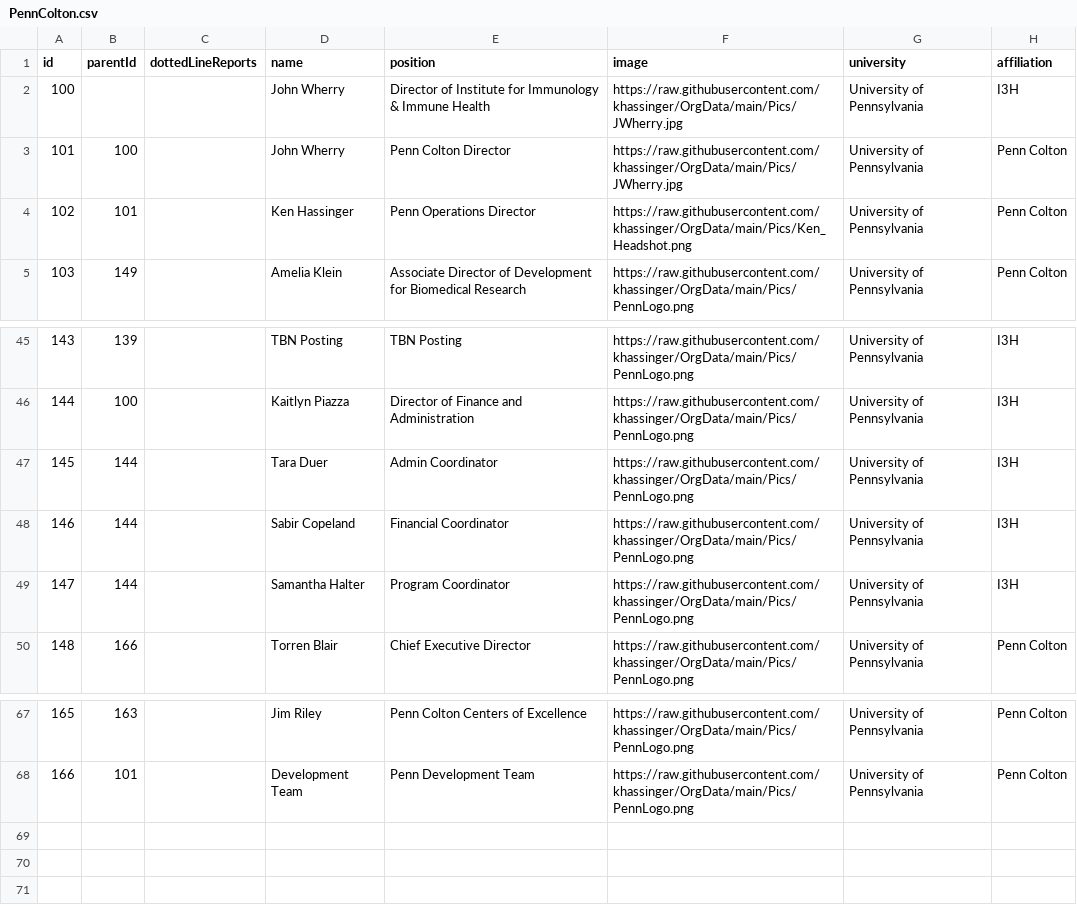
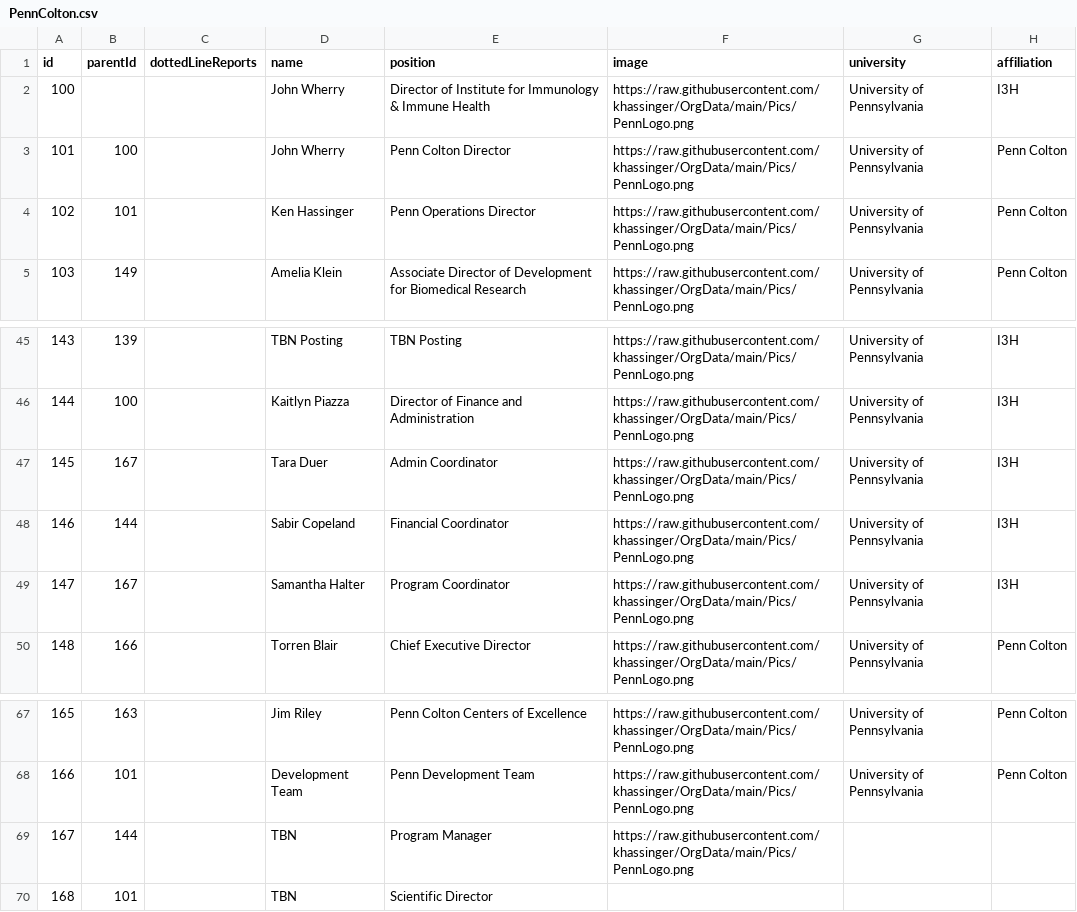
Before and after one commit to khassinger/OrgData, a CSV file: PennColton.csv, drawn as a sheet; only a part is shown, gaps mark what is left out.

Commit message:
Add files via upload

```diff
--- a/PennColton.csv
+++ b/PennColton.csv
@@ -1,5 +1,5 @@
 id,parentId,dottedLineReports,name,position,image,university,affiliation
-100,,,John Wherry,Director of Institute for Immunology & Immune Health,https://raw.githubusercontent.com/khassinger/OrgData/main/Pics/JWherry.jpg,University of Pennsylvania,I3H
-101,100,,John Wherry,Penn Colton Director,https://raw.githubusercontent.com/khassinger/OrgData/main/Pics/JWherry.jpg,University of Pennsylvania,Penn Colton
-102,101,,Ken Hassinger,Penn Operations Director,https://raw.githubusercontent.com/khassinger/OrgData/main/Pics/Ken_Headshot.png,University of Pennsylvania,Penn Colton
+100,,,John Wherry,Director of Institute for Immunology & Immune Health,https://raw.githubusercontent.com/khassinger/OrgData/main/Pics/PennLogo.png,University of Pennsylvania,I3H
+101,100,,John Wherry,Penn Colton Director,https://raw.githubusercontent.com/khassinger/OrgData/main/Pics/PennLogo.png,University of Pennsylvania,Penn Colton
+102,101,,Ken Hassinger,Penn Operations Director,https://raw.githubusercontent.com/khassinger/OrgData/main/Pics/PennLogo.png,University of Pennsylvania,Penn Colton
 103,149,,Amelia Klein,Associate Director of Development for Biomedical Research,https://raw.githubusercontent.com/khassinger/OrgData/main/Pics/PennLogo.png,University of Pennsylvania,Penn Colton
@@ -46,5 +46,5 @@ id,parentId,dottedLineReports,name,position,image,university,affiliation
 144,100,,Kaitlyn Piazza,Director of Finance and Administration,https://raw.githubusercontent.com/khassinger/OrgData/main/Pics/PennLogo.png,University of Pennsylvania,I3H
-145,144,,Tara Duer,Admin Coordinator,https://raw.githubusercontent.com/khassinger/OrgData/main/Pics/PennLogo.png,University of Pennsylvania,I3H
+145,167,,Tara Duer,Admin Coordinator,https://raw.githubusercontent.com/khassinger/OrgData/main/Pics/PennLogo.png,University of Pennsylvania,I3H
 146,144,,Sabir Copeland,Financial Coordinator,https://raw.githubusercontent.com/khassinger/OrgData/main/Pics/PennLogo.png,University of Pennsylvania,I3H
-147,144,,Samantha Halter,Program Coordinator,https://raw.githubusercontent.com/khassinger/OrgData/main/Pics/PennLogo.png,University of Pennsylvania,I3H
+147,167,,Samantha Halter,Program Coordinator,https://raw.githubusercontent.com/khassinger/OrgData/main/Pics/PennLogo.png,University of Pennsylvania,I3H
 148,166,,Torren Blair,Chief Executive Director,https://raw.githubusercontent.com/khassinger/OrgData/main/Pics/PennLogo.png,University of Pennsylvania,Penn Colton
@@ -68 +68,3 @@ id,parentId,dottedLineReports,name,position,image,university,affiliation
 166,101,,Development Team,Penn Development Team,https://raw.githubusercontent.com/khassinger/OrgData/main/Pics/PennLogo.png,University of Pennsylvania,Penn Colton
+167,144,,TBN,Program Manager,https://raw.githubusercontent.com/khassinger/OrgData/main/Pics/PennLogo.png,,
+168,101,,TBN,Scientific Director,,,
```
